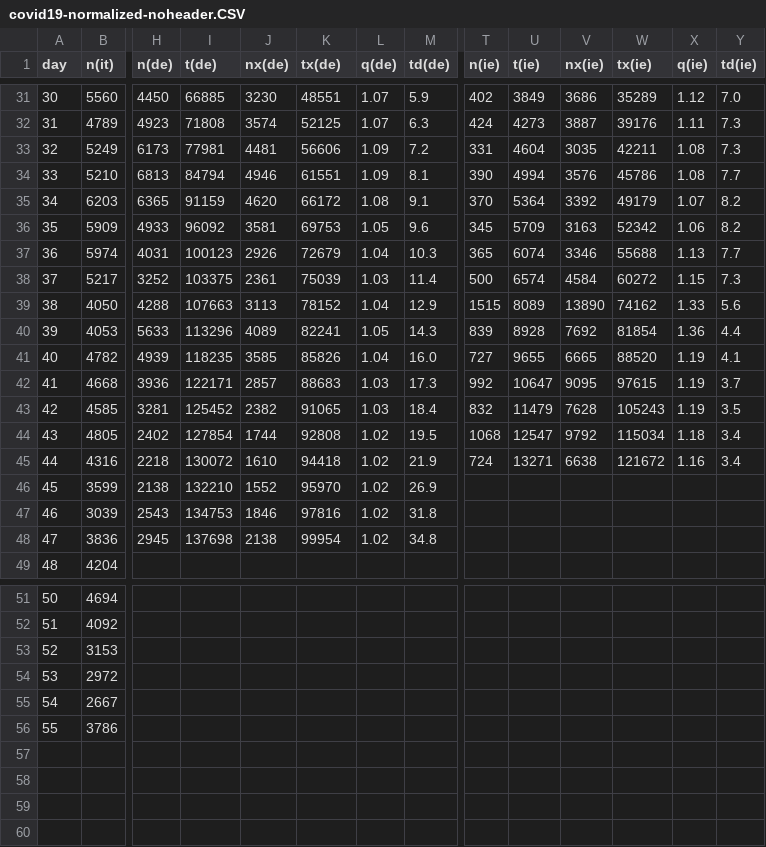
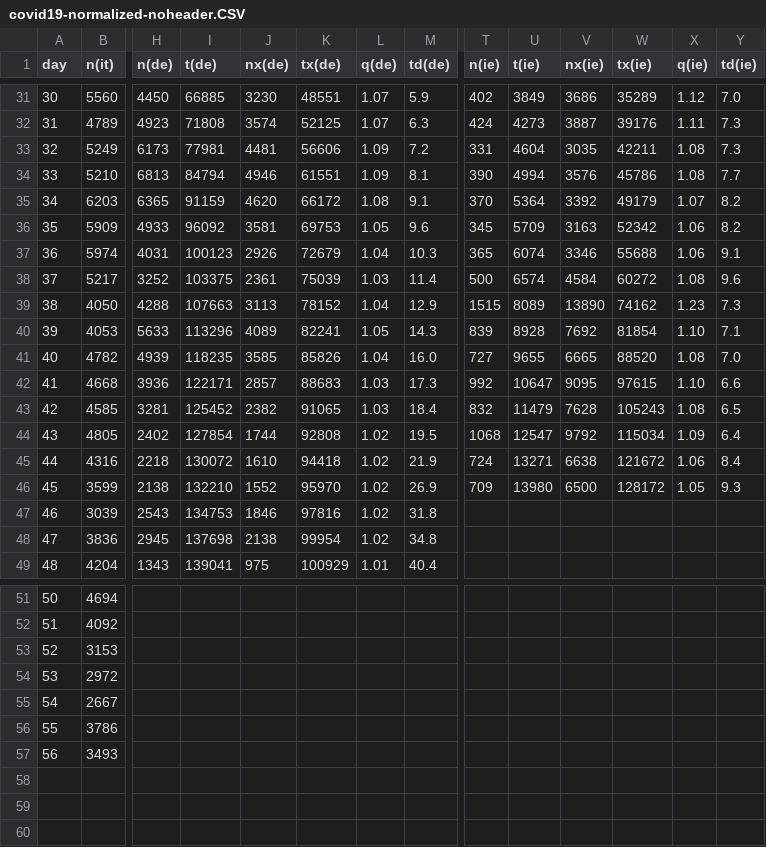
Before and after one commit to christophmoar/covid-19, a CSV file: dataset-01/covid19-normalized-noheader.CSV, drawn as a sheet; only a part is shown, gaps mark what is left out; removed rows and columns are numbered as before the commit, all else as after; rows hold the shown columns only; the diff covers the shown part only; the diff names each change by its address in the sheet, - before the commit and + after, or states it on an @@ line.

Commit message:
data as of 20:30

```diff
--- a/dataset-01/covid19-normalized-noheader.CSV
+++ b/dataset-01/covid19-normalized-noheader.CSV
-X37 (q(ie)): 1.13
+X37 (q(ie)): 1.06
-Y37 (td(ie)): 7.7
+Y37 (td(ie)): 9.1
-X38 (q(ie)): 1.15
+X38 (q(ie)): 1.08
-Y38 (td(ie)): 7.3
+Y38 (td(ie)): 9.6
-X39 (q(ie)): 1.33
+X39 (q(ie)): 1.23
-Y39 (td(ie)): 5.6
+Y39 (td(ie)): 7.3
-X40 (q(ie)): 1.36
+X40 (q(ie)): 1.10
-Y40 (td(ie)): 4.4
+Y40 (td(ie)): 7.1
-X41 (q(ie)): 1.19
+X41 (q(ie)): 1.08
-Y41 (td(ie)): 4.1
+Y41 (td(ie)): 7.0
-X42 (q(ie)): 1.19
+X42 (q(ie)): 1.10
-Y42 (td(ie)): 3.7
+Y42 (td(ie)): 6.6
-X43 (q(ie)): 1.19
+X43 (q(ie)): 1.08
-Y43 (td(ie)): 3.5
+Y43 (td(ie)): 6.5
-X44 (q(ie)): 1.18
+X44 (q(ie)): 1.09
-Y44 (td(ie)): 3.4
+Y44 (td(ie)): 6.4
-X45 (q(ie)): 1.16
+X45 (q(ie)): 1.06
-Y45 (td(ie)): 3.4
+Y45 (td(ie)): 8.4
-T46 (n(ie)): (empty)
+T46 (n(ie)): 709
-U46 (t(ie)): (empty)
+U46 (t(ie)): 13980
-V46 (nx(ie)): (empty)
+V46 (nx(ie)): 6500
-W46 (tx(ie)): (empty)
+W46 (tx(ie)): 128172
-X46 (q(ie)): (empty)
+X46 (q(ie)): 1.05
-Y46 (td(ie)): (empty)
+Y46 (td(ie)): 9.3
-H49 (n(de)): (empty)
+H49 (n(de)): 1343
-I49 (t(de)): (empty)
+I49 (t(de)): 139041
-J49 (nx(de)): (empty)
+J49 (nx(de)): 975
-K49 (tx(de)): (empty)
+K49 (tx(de)): 100929
-L49 (q(de)): (empty)
+L49 (q(de)): 1.01
-M49 (td(de)): (empty)
+M49 (td(de)): 40.4
-row 57: (empty)
+row 57: 56 | 3493
```
Also changed, not shown: 12 edited cells elsewhere in this file, dataset-01/covid19-normalized.CSV, 4 other files.
